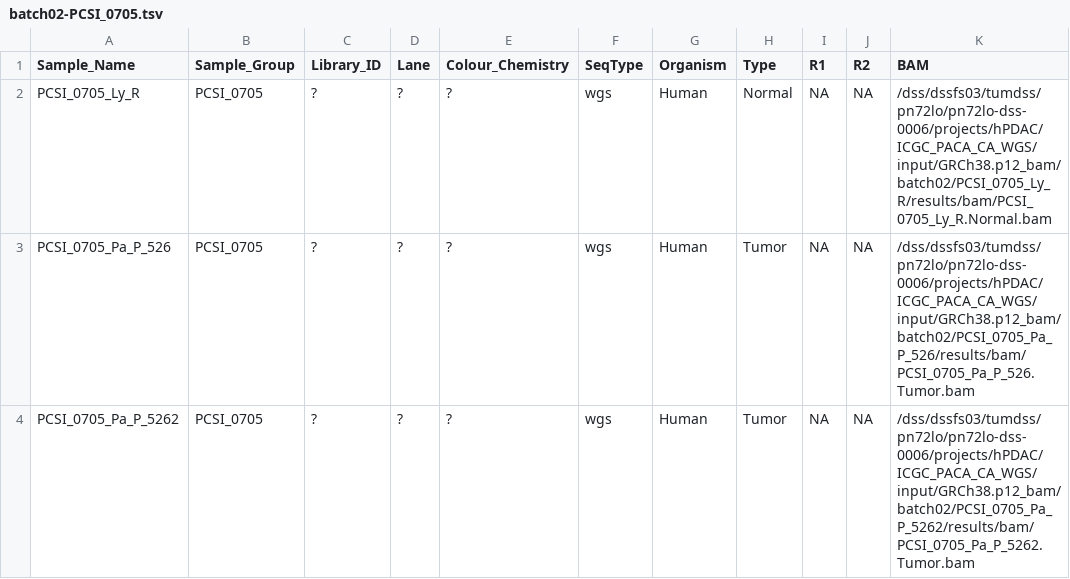
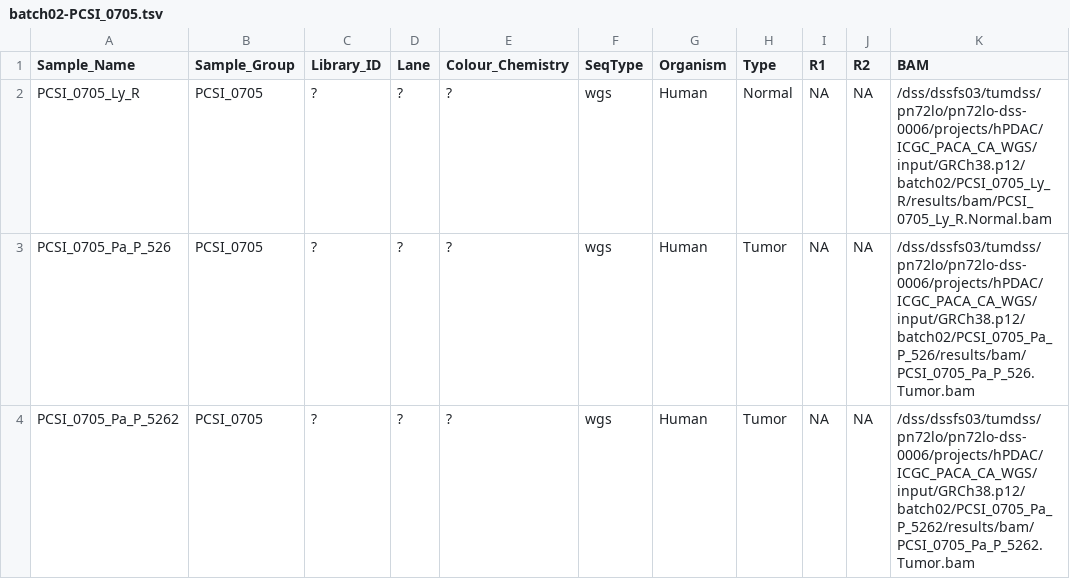
Before and after one commit to roland-rad-lab/MoCaSeq, a TSV file: launch/mocaseq/batch02-PCSI_0705/batch02-PCSI_0705.tsv, drawn as a sheet.

Commit message:
relauching MoCaSeq for PCSI_0705 except Pa_P_5263

```diff
--- a/launch/mocaseq/batch02-PCSI_0705/batch02-PCSI_0705.tsv
+++ b/launch/mocaseq/batch02-PCSI_0705/batch02-PCSI_0705.tsv
@@ -1,4 +1,4 @@
 Sample_Name	Sample_Group	Library_ID	Lane	Colour_Chemistry	SeqType	Organism	Type	R1	R2	BAM
-PCSI_0705_Ly_R	PCSI_0705	?	?	?	wgs	Human	Normal	NA	NA	/dss/dssfs03/tumdss/pn72lo/pn72lo-dss-0006/projects/hPDAC/ICGC_PACA_CA_WGS/input/GRCh38.p12_bam/batch02/PCSI_0705_Ly_R/results/bam/PCSI_0705_Ly_R.Normal.bam
-PCSI_0705_Pa_P_526	PCSI_0705	?	?	?	wgs	Human	Tumor	NA	NA	/dss/dssfs03/tumdss/pn72lo/pn72lo-dss-0006/projects/hPDAC/ICGC_PACA_CA_WGS/input/GRCh38.p12_bam/batch02/PCSI_0705_Pa_P_526/results/bam/PCSI_0705_Pa_P_526.Tumor.bam
-PCSI_0705_Pa_P_5262	PCSI_0705	?	?	?	wgs	Human	Tumor	NA	NA	/dss/dssfs03/tumdss/pn72lo/pn72lo-dss-0006/projects/hPDAC/ICGC_PACA_CA_WGS/input/GRCh38.p12_bam/batch02/PCSI_0705_Pa_P_5262/results/bam/PCSI_0705_Pa_P_5262.Tumor.bam
+PCSI_0705_Ly_R	PCSI_0705	?	?	?	wgs	Human	Normal	NA	NA	/dss/dssfs03/tumdss/pn72lo/pn72lo-dss-0006/projects/hPDAC/ICGC_PACA_CA_WGS/input/GRCh38.p12/batch02/PCSI_0705_Ly_R/results/bam/PCSI_0705_Ly_R.Normal.bam
+PCSI_0705_Pa_P_526	PCSI_0705	?	?	?	wgs	Human	Tumor	NA	NA	/dss/dssfs03/tumdss/pn72lo/pn72lo-dss-0006/projects/hPDAC/ICGC_PACA_CA_WGS/input/GRCh38.p12/batch02/PCSI_0705_Pa_P_526/results/bam/PCSI_0705_Pa_P_526.Tumor.bam
+PCSI_0705_Pa_P_5262	PCSI_0705	?	?	?	wgs	Human	Tumor	NA	NA	/dss/dssfs03/tumdss/pn72lo/pn72lo-dss-0006/projects/hPDAC/ICGC_PACA_CA_WGS/input/GRCh38.p12/batch02/PCSI_0705_Pa_P_5262/results/bam/PCSI_0705_Pa_P_5262.Tumor.bam
```
